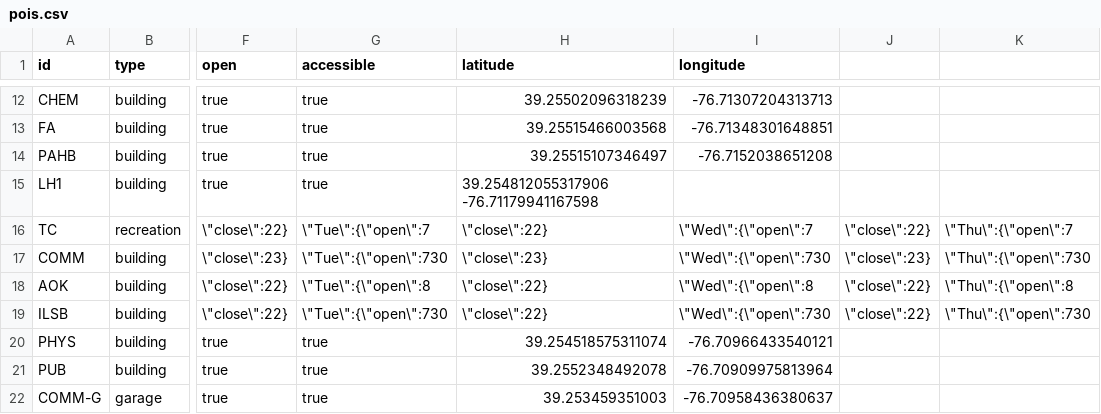
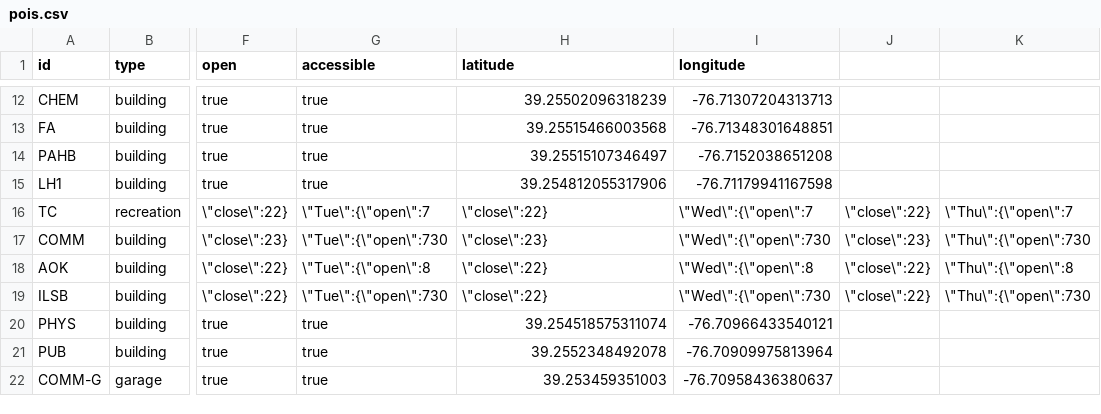
Before and after one commit to spotlur2/campus-nav-data, a CSV file: pois.csv, drawn as a sheet; only a part is shown, gaps mark what is left out; the diff names each change by its address in the sheet, - before the commit and + after, or states it on an @@ line.

Commit message:
correction

```diff
--- a/pois.csv
+++ b/pois.csv
-H15 (latitude): 39.254812055317906 -76.71179941167598
+H15 (latitude): 39.254812055317906
-I15 (longitude): (empty)
+I15 (longitude): -76.71179941167598
```
